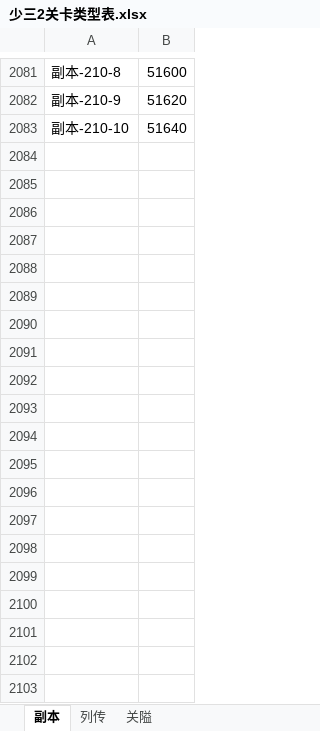
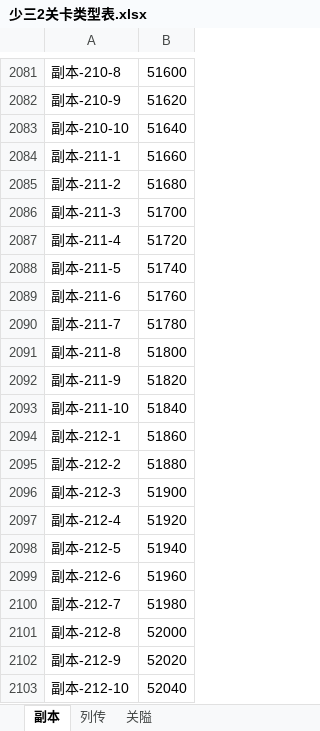
Before and after one commit to jackiejen1/RobotizationTest, an Excel workbook: com/Tools/MyPoco/info_tab/少三2关卡类型表.xlsx, sheet 副本, drawn as a sheet; only a part is shown, gaps mark what is left out; values as stored, in another font and other column widths than the file's, no borders; the diff covers the shown part only; the diff names each change by its address in the sheet, - before the commit and + after, or states it on an @@ line.

```diff
--- a/com/Tools/MyPoco/info_tab/少三2关卡类型表.xlsx (sheet 副本)
+++ b/com/Tools/MyPoco/info_tab/少三2关卡类型表.xlsx (sheet 副本)
+row 2084: 副本-211-1 | 51660
+row 2085: 副本-211-2 | 51680
+row 2086: 副本-211-3 | 51700
+row 2087: 副本-211-4 | 51720
+row 2088: 副本-211-5 | 51740
+row 2089: 副本-211-6 | 51760
+row 2090: 副本-211-7 | 51780
+row 2091: 副本-211-8 | 51800
+row 2092: 副本-211-9 | 51820
+row 2093: 副本-211-10 | 51840
+row 2094: 副本-212-1 | 51860
+row 2095: 副本-212-2 | 51880
+row 2096: 副本-212-3 | 51900
+row 2097: 副本-212-4 | 51920
+row 2098: 副本-212-5 | 51940
+row 2099: 副本-212-6 | 51960
+row 2100: 副本-212-7 | 51980
+row 2101: 副本-212-8 | 52000
+row 2102: 副本-212-9 | 52020
+row 2103: 副本-212-10 | 52040
```
Also changed, not shown: 730 added rows elsewhere in this sheet, 17 other files.
